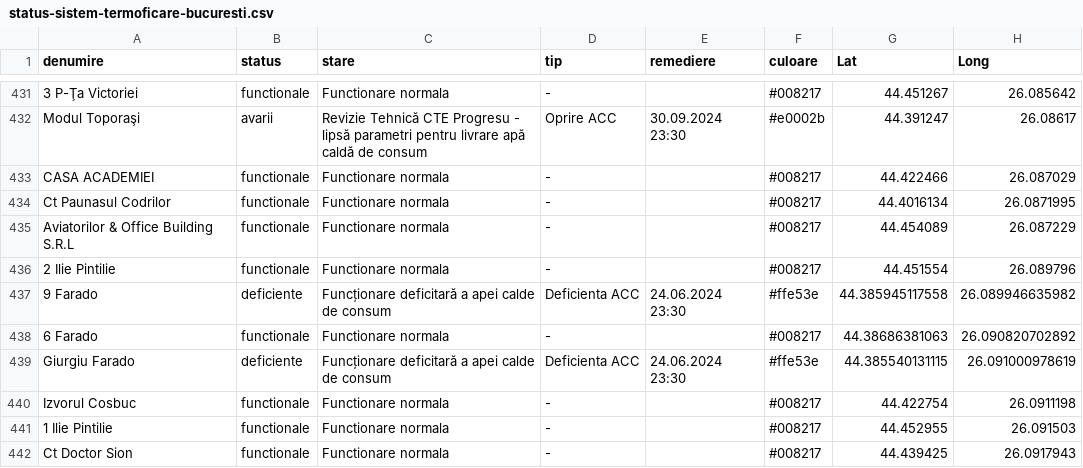
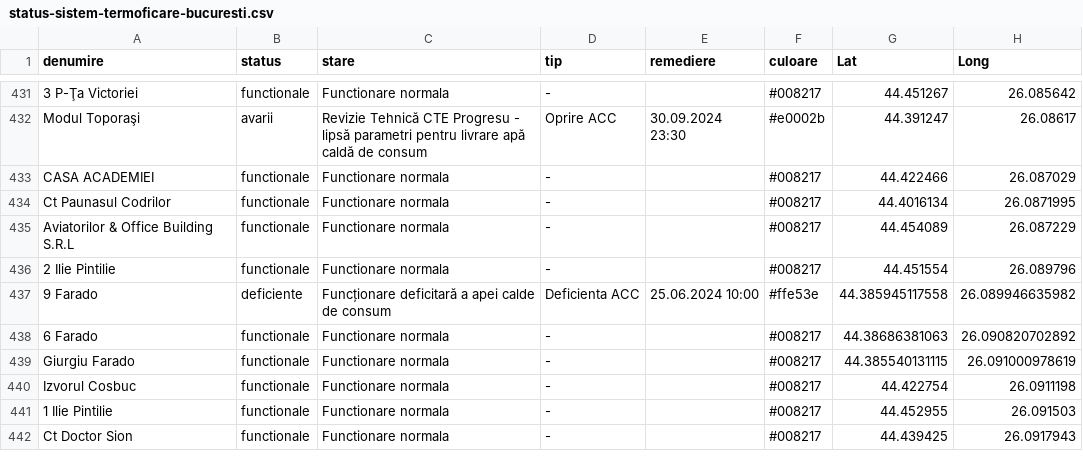
Before and after one commit to gov2-ro/prometeu, a CSV file: data/cmteb/status-sistem-termoficare-bucuresti.csv, drawn as a sheet; only a part is shown, gaps mark what is left out.

```diff
--- a/data/cmteb/status-sistem-termoficare-bucuresti.csv
+++ b/data/cmteb/status-sistem-termoficare-bucuresti.csv
@@ -436,5 +436,5 @@ Aviatorilor & Office Building S.R.L,functionale,Functionare normala,-,,#008217,4
 2 Ilie Pintilie,functionale,Functionare normala,-,,#008217,44.451554,26.089796
-9 Farado,deficiente,Funcționare deficitară a apei calde de consum,Deficienta ACC,24.06.2024 23:30,#ffe53e,44.385945117558,26.089946635982
+9 Farado,deficiente,Funcționare deficitară a apei calde de consum,Deficienta ACC,25.06.2024 10:00,#ffe53e,44.385945117558,26.089946635982
 6 Farado,functionale,Functionare normala,-,,#008217,44.38686381063,26.090820702892
-Giurgiu Farado,deficiente,Funcționare deficitară a apei calde de consum,Deficienta ACC,24.06.2024 23:30,#ffe53e,44.385540131115,26.091000978619
+Giurgiu Farado,functionale,Functionare normala,-,,#008217,44.385540131115,26.091000978619
 Izvorul Cosbuc,functionale,Functionare normala,-,,#008217,44.422754,26.0911198
```
Also changed, not shown: data/andnet/csv/temperatura.csv, data/distributie-energie/deer-incidente.csv, 13 other files.
